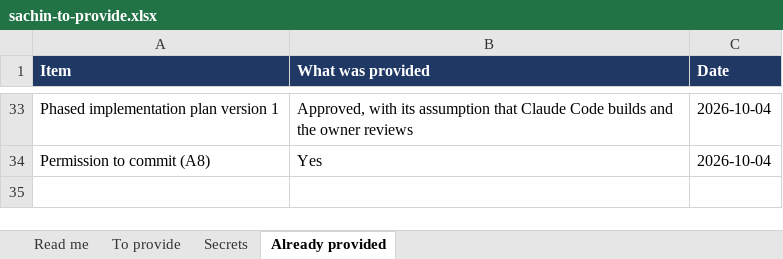
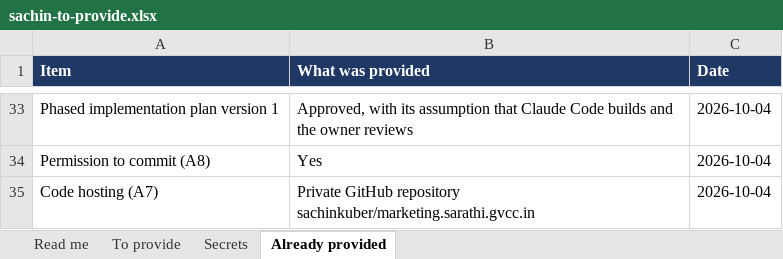
Before and after one commit to sachinkuber/marketing.sarathi.gvcc.in, an Excel workbook: docs/sachin-to-provide.xlsx, sheet Already provided, drawn as a sheet; only a part is shown, gaps mark what is left out; values as stored, in another font and other column widths than the file's, no borders; the diff names each change by its address in the sheet, - before the commit and + after, or states it on an @@ line.

```diff
--- a/docs/sachin-to-provide.xlsx (sheet Already provided)
+++ b/docs/sachin-to-provide.xlsx (sheet Already provided)
+row 35: Code hosting (A7) | Private GitHub repository sachinkuber/marketing.sarathi.gvcc.in | 2026-10-04
```
Also changed, not shown: sheet To provide, 2 other files.
